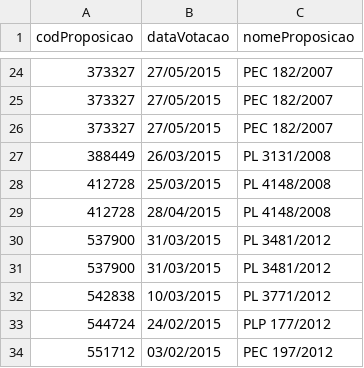
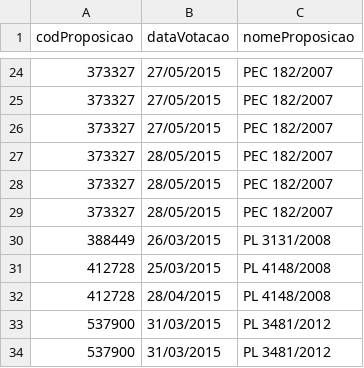
Before and after one commit to nazareno/houseofcunha, a CSV file: proposicoes-votadas-2015.csv, drawn as a sheet; only a part is shown, gaps mark what is left out; the shorter side is filled out with more unchanged rows; the diff names each change by its address in the sheet, - before the commit and + after, or states it on an @@ line.

```diff
--- a/proposicoes-votadas-2015.csv
+++ b/proposicoes-votadas-2015.csv
+row 27: 373327 | 28/05/2015 | PEC 182/2007
+row 28: 373327 | 28/05/2015 | PEC 182/2007
+row 29: 373327 | 28/05/2015 | PEC 182/2007
```
Also changed, not shown: 3 other files.
